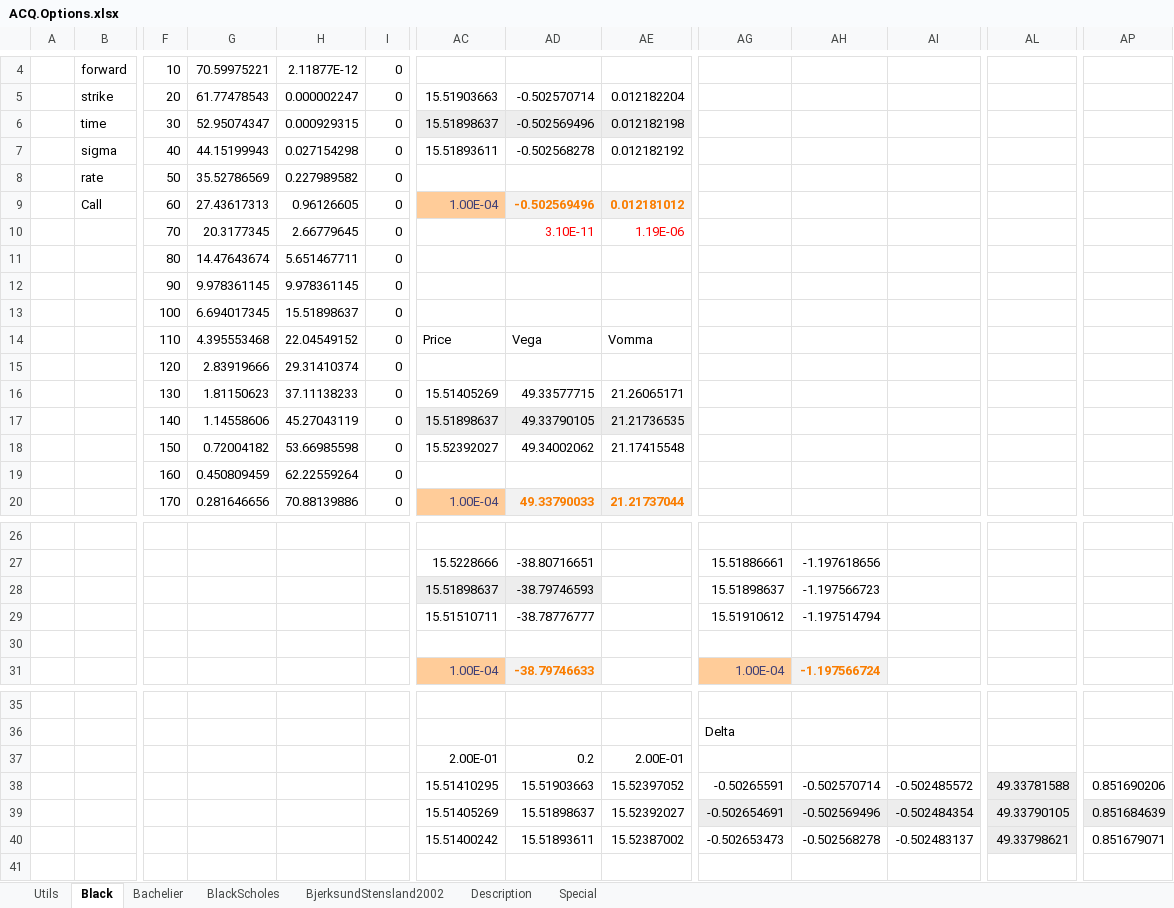
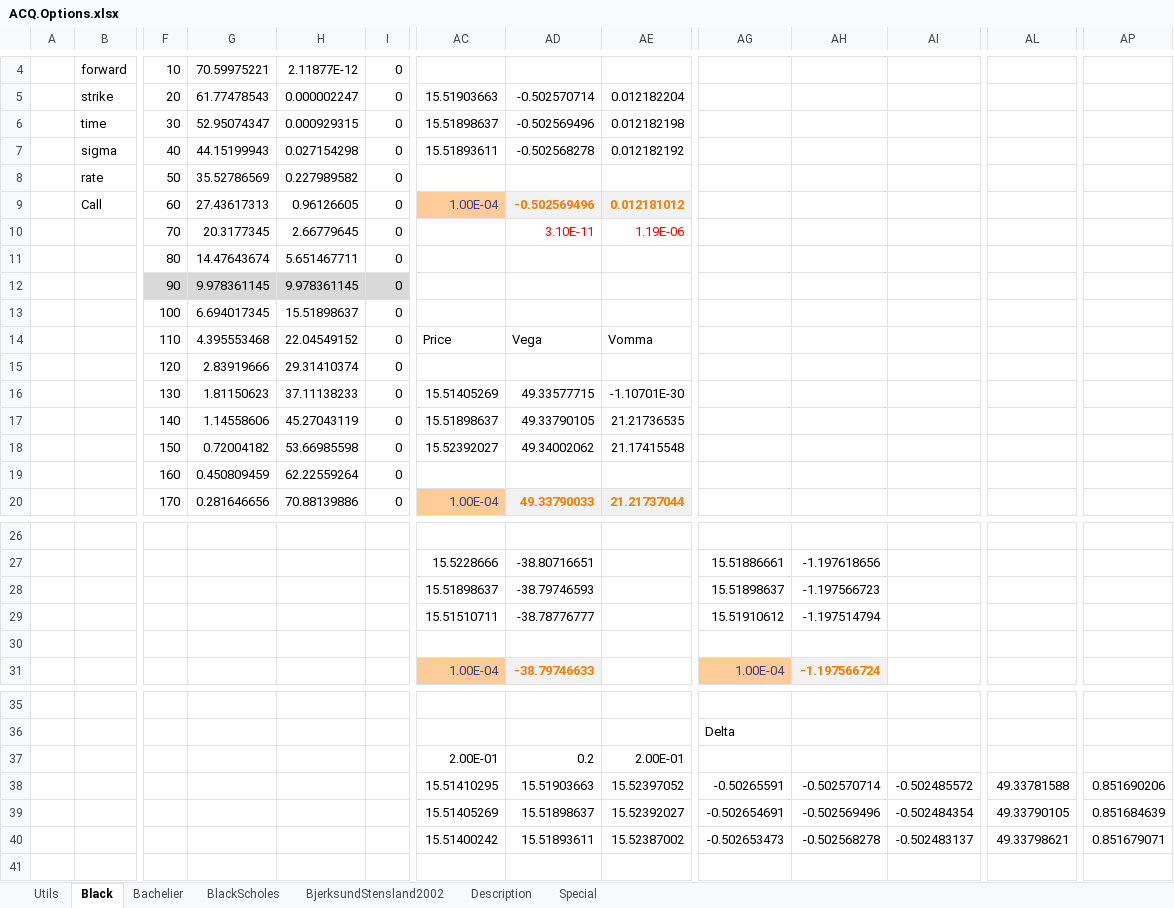
Before and after one commit to ratesquant/ACQ, an Excel workbook: ACQ.Excel/ACQ.Options.xlsx, sheet Black, drawn as a sheet; only a part is shown, gaps mark what is left out; values as stored, in another font and other column widths than the file's, no borders; charts and pictures not drawn; the diff names each change by its address in the sheet, - before the commit and + after, or states it on an @@ line.

```diff
--- a/ACQ.Excel/ACQ.Options.xlsx (sheet Black)
+++ b/ACQ.Excel/ACQ.Options.xlsx (sheet Black)
-AC6:AE6 fill: #EDEDED
+AC6:AE6 fill: none
-F12:I12 fill: none
+F12:I12 fill: #D9D9D9
-AE16: 21.26065171
+AE16: -1.10701E-30
-AC17:AE17 fill: #EDEDED
+AC17:AE17 fill: none
-AC28:AD28 fill: #EDEDED
+AC28:AD28 fill: none
-AL38:AL40 fill: #EDEDED
+AL38:AL40 fill: none
-AG39:AI39 fill: #EDEDED
+AG39:AI39 fill: none
-AP39 fill: #EDEDED
+AP39 fill: none
```
Also changed, not shown: sheet BlackScholes, sheet Utils, formulas that keep their value, 2 other files.
